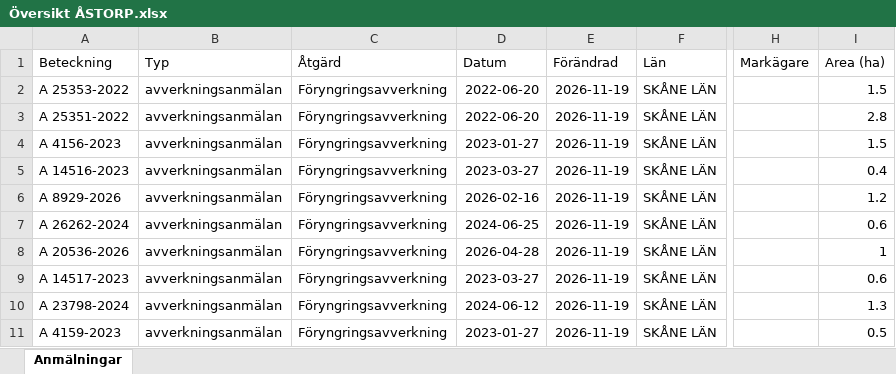
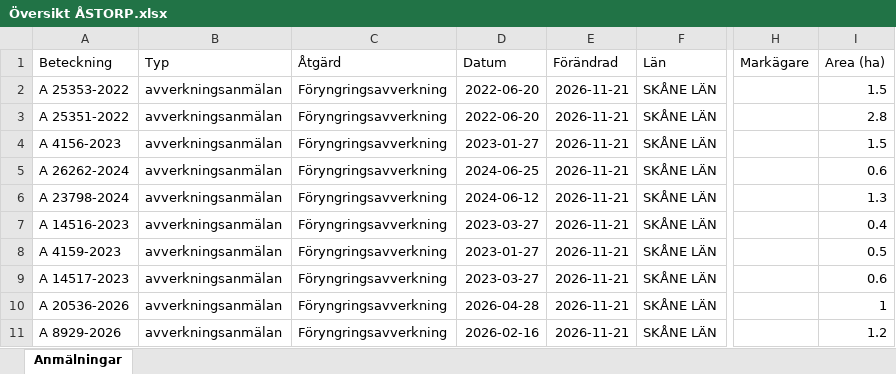
Before and after one commit to klasma/Logging_1277, an Excel workbook: Översikt ÅSTORP.xlsx, sheet Anmälningar, drawn as a sheet; only a part is shown, gaps mark what is left out; values as stored, in another font and other column widths than the file's, no borders; the diff names each change by its address in the sheet, - before the commit and + after, or states it on an @@ line.

```diff
--- a/Översikt ÅSTORP.xlsx (sheet Anmälningar)
+++ b/Översikt ÅSTORP.xlsx (sheet Anmälningar)
-E2:E11 (Förändrad): 2026-11-19
+E2:E11 (Förändrad): 2026-11-21
-A5 (Beteckning): A 14516-2023
+A5 (Beteckning): A 26262-2024
-D5 (Datum): 2023-03-27
+D5 (Datum): 2024-06-25
-I5 (Area (ha)): 0.4
+I5 (Area (ha)): 0.6
-A6 (Beteckning): A 8929-2026
+A6 (Beteckning): A 23798-2024
-D6 (Datum): 2026-02-16
+D6 (Datum): 2024-06-12
-I6 (Area (ha)): 1.2
+I6 (Area (ha)): 1.3
-A7 (Beteckning): A 26262-2024
+A7 (Beteckning): A 14516-2023
-D7 (Datum): 2024-06-25
+D7 (Datum): 2023-03-27
-I7 (Area (ha)): 0.6
+I7 (Area (ha)): 0.4
-A8 (Beteckning): A 20536-2026
+A8 (Beteckning): A 4159-2023
-D8 (Datum): 2026-04-28
+D8 (Datum): 2023-01-27
-I8 (Area (ha)): 1
+I8 (Area (ha)): 0.5
-A10 (Beteckning): A 23798-2024
+A10 (Beteckning): A 20536-2026
-D10 (Datum): 2024-06-12
+D10 (Datum): 2026-04-28
-I10 (Area (ha)): 1.3
+I10 (Area (ha)): 1
-A11 (Beteckning): A 4159-2023
+A11 (Beteckning): A 8929-2026
-D11 (Datum): 2023-01-27
+D11 (Datum): 2026-02-16
-I11 (Area (ha)): 0.5
+I11 (Area (ha)): 1.2
```
Also changed, not shown: 1 other file.
